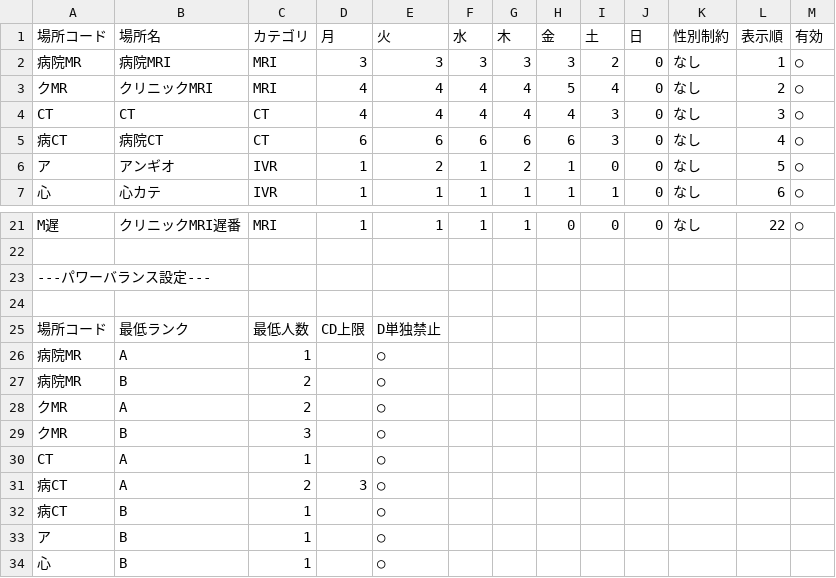
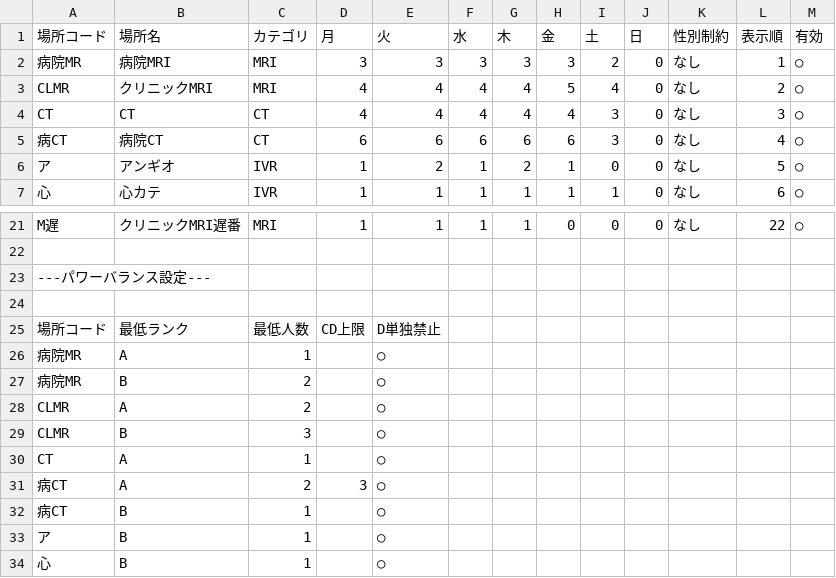
Before and after one commit to kou-0804/local-shift-backup-2026-04-04, a CSV file: shift_scheduler/data/勤務場所マスタ_確定版.csv, drawn as a sheet; only a part is shown, gaps mark what is left out.

```diff
--- a/shift_scheduler/data/勤務場所マスタ_確定版.csv
+++ b/shift_scheduler/data/勤務場所マスタ_確定版.csv
@@ -2,3 +2,3 @@
 病院MR,病院MRI,MRI,3,3,3,3,3,2,0,なし,1,○
-クMR,クリニックMRI,MRI,4,4,4,4,5,4,0,なし,2,○
+CLMR,クリニックMRI,MRI,4,4,4,4,5,4,0,なし,2,○
 CT,CT,CT,4,4,4,4,4,3,0,なし,3,○
@@ -27,4 +27,4 @@ M遅,クリニックMRI遅番,MRI,1,1,1,1,0,0,0,なし,22,○
 病院MR,B,2,,○,,,,,,,,
-クMR,A,2,,○,,,,,,,,
-クMR,B,3,,○,,,,,,,,
+CLMR,A,2,,○,,,,,,,,
+CLMR,B,3,,○,,,,,,,,
 CT,A,1,,○,,,,,,,,
```
Also changed, not shown: shift_scheduler/data/スキルマスタ_確定版.csv, 8 other files.
